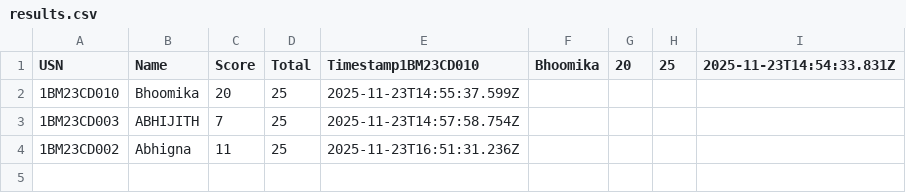
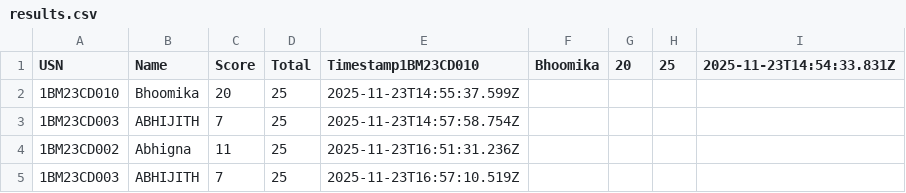
Before and after one commit to Kalyancds/time-series-quiz, a CSV file: results.csv, drawn as a sheet; the diff names each change by its address in the sheet, - before the commit and + after, or states it on an @@ line.

Commit message:
Append to results.csv

```diff
--- a/results.csv
+++ b/results.csv
+row 5: 1BM23CD003 | ABHIJITH | 7 | 25 | 2025-11-23T16:57:10.519Z
```
